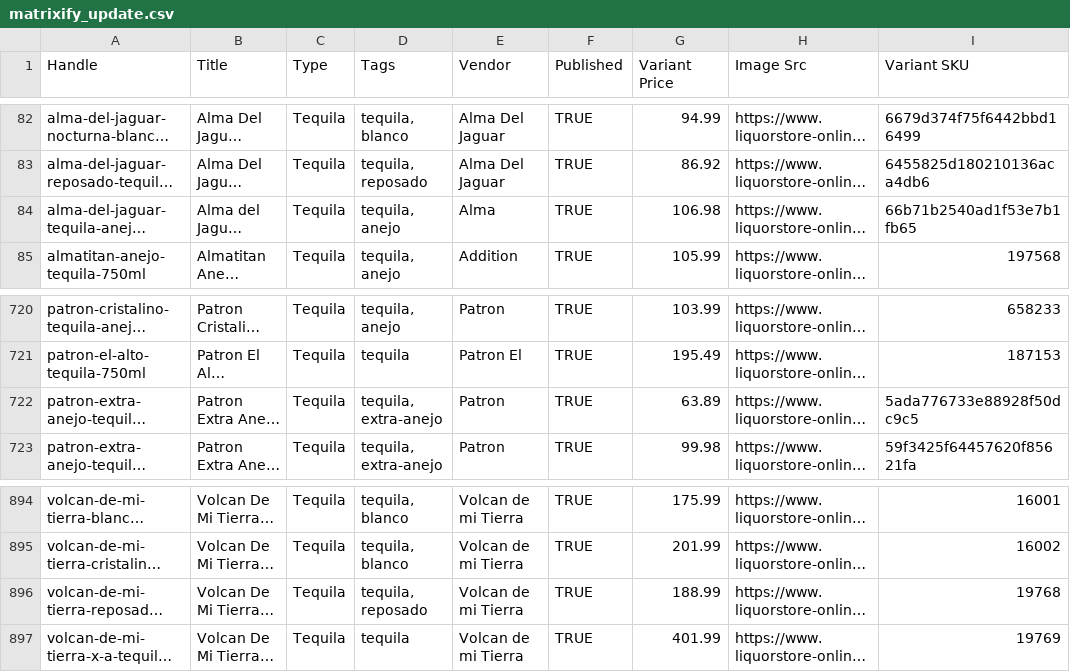
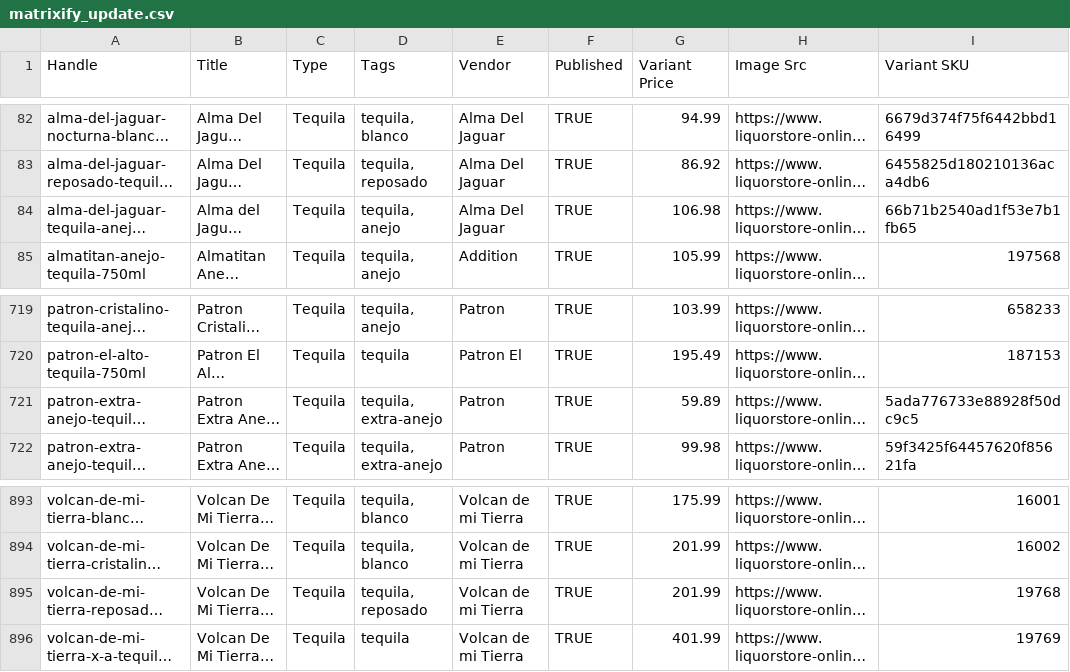
Before and after one commit to Njawnson/tequila-shopify-sync, a CSV file: output/matrixify_update.csv, drawn as a sheet; only a part is shown, gaps mark what is left out; long unchanged cells end in …; addresses are those after the commit; the diff covers the shown part only; the diff names each change by its address in the sheet, - before the commit and + after, or states it on an @@ line.

```diff
--- a/output/matrixify_update.csv
+++ b/output/matrixify_update.csv
-E84 (Vendor): Alma
+E84 (Vendor): Alma Del Jaguar
-G721 (Variant Price): 63.89
+G721 (Variant Price): 59.89
-G895 (Variant Price): 188.99
+G895 (Variant Price): 201.99
```
Also changed, not shown: 2 added rows and 3 removed rows elsewhere in this file.
